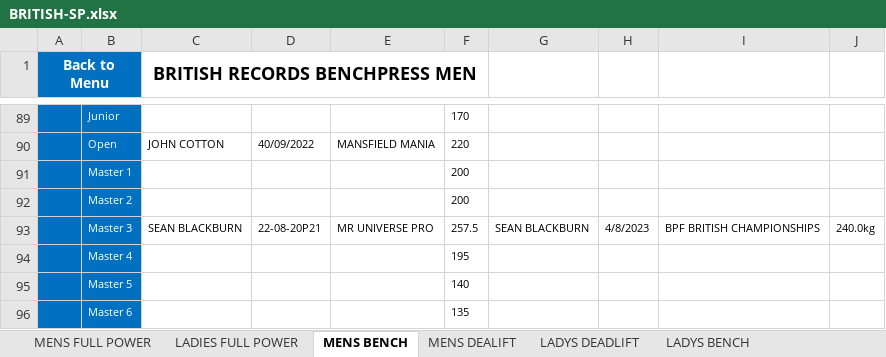
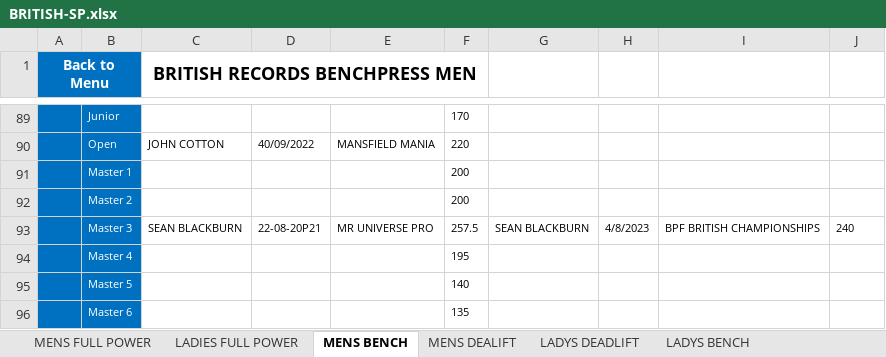
Before and after one commit to iamscottfreeman/bplf.co.uk, an Excel workbook: public/downloads/results/2024/british/BRITISH-SP.xlsx, sheet MENS BENCH, drawn as a sheet; only a part is shown, gaps mark what is left out; values as stored, in another font and other column widths than the file's, no borders; the diff names each change by its address in the sheet, - before the commit and + after, or states it on an @@ line.

Commit message:
Records

```diff
--- a/public/downloads/results/2024/british/BRITISH-SP.xlsx (sheet MENS BENCH)
+++ b/public/downloads/results/2024/british/BRITISH-SP.xlsx (sheet MENS BENCH)
-J93: 240.0kg
+J93: 240
```
Also changed, not shown: public/downloads/results/2024/british/NON-TESTED-FP-CLASSIC-RAW.xlsx, public/downloads/results/2024/british/TESTED-FP-RAW.xlsx, 6 other files.
